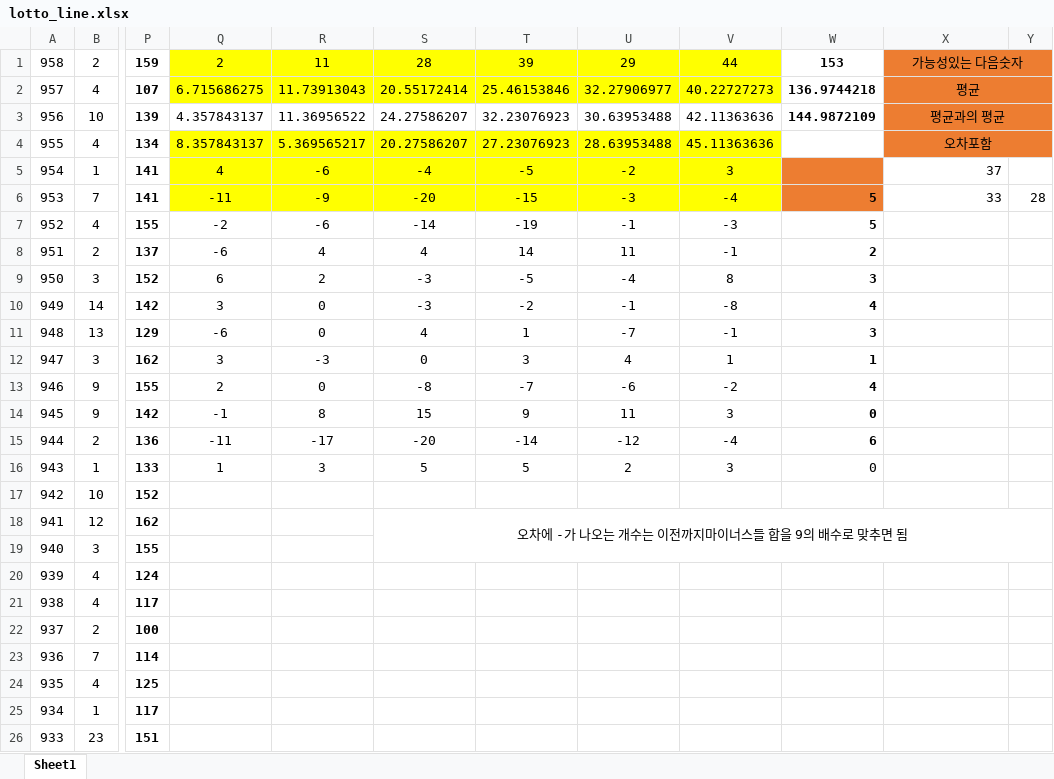
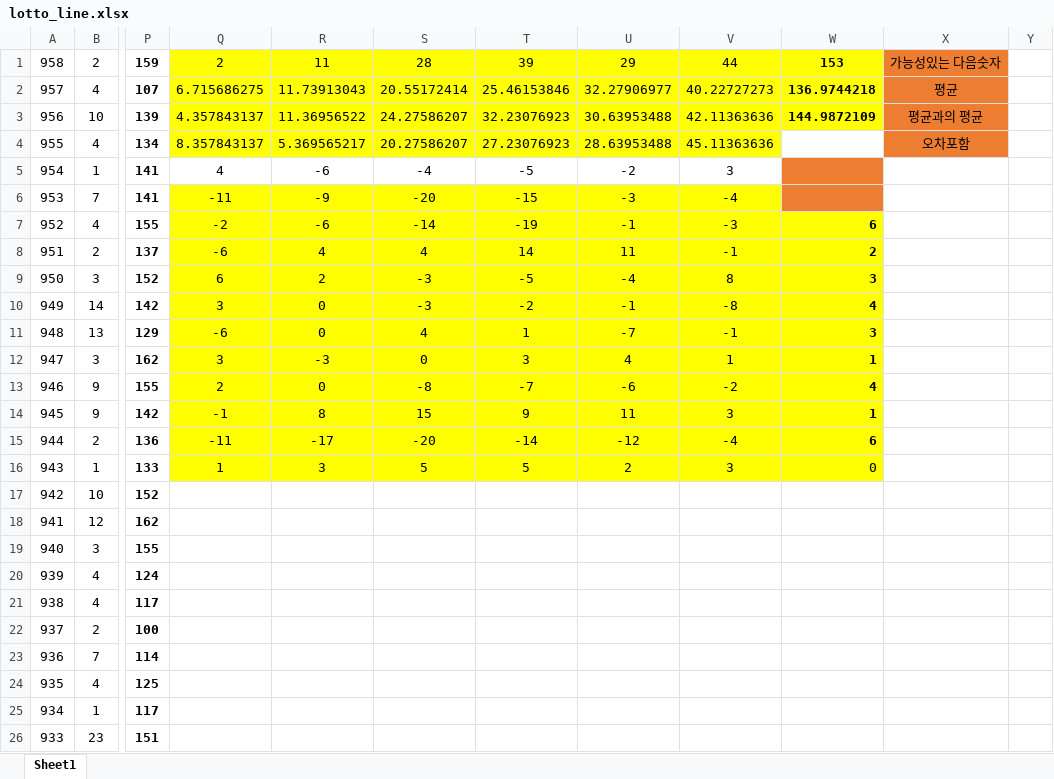
Before and after one commit to Hyun-Kim95/-, an Excel workbook: lotto_line.xlsx, sheet Sheet1, drawn as a sheet; only a part is shown, gaps mark what is left out; values as stored, in another font and other column widths than the file's, no borders; the diff names each change by its address in the sheet, - before the commit and + after, or states it on an @@ line.

```diff
--- a/lotto_line.xlsx (sheet Sheet1)
+++ b/lotto_line.xlsx (sheet Sheet1)
-W1:W2 fill: none
+W1:W2 fill: #FFFF00
-X1:Y1 merged
-X2:Y2 merged
-Q3:W3 fill: none
+Q3:W3 fill: #FFFF00
-X3:Y3 merged
-X4:Y4 merged
-Q5:V5 fill: #FFFF00
+Q5:V5 fill: none
-X5: 37
+X5: (empty)
-W6: 5
+W6: (empty)
-X6: 33
+X6: (empty)
-Y6: 28
+Y6: (empty)
-Q7:W16 fill: none
+Q7:W16 fill: #FFFF00
-W7: 5
+W7: 6
-W14: 0
+W14: 1
-S18: 오차에 -가 나오는 개수는 이전까지마이너스들 합을 9의 배수로 맞추면 됨
+S18: (empty)
-S18:Y19 merged
```
Also changed, not shown: lotto_all.xlsx, lotto_all_sub.xlsx, 5 other files.
